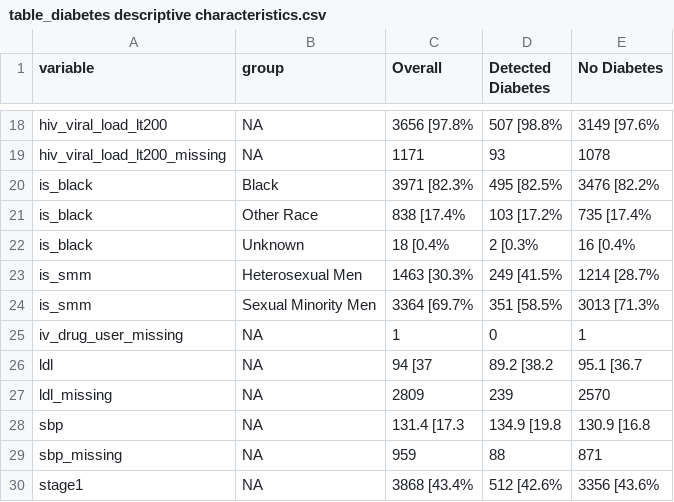
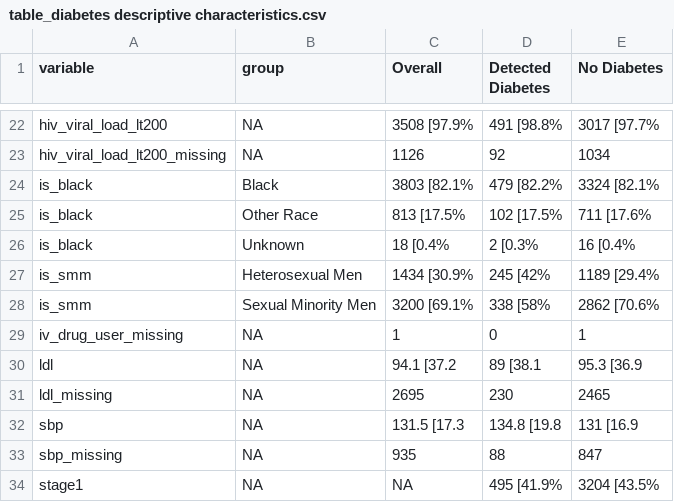
Before and after one commit to jvargh7/grady_hiv_cascade, a CSV file: paper/table_diabetes descriptive characteristics.csv, drawn as a sheet; only a part is shown, gaps mark what is left out; addresses are those after the commit; the diff covers the shown part only; the diff names each change by its address in the sheet, - before the commit and + after, or states it on an @@ line.

```diff
--- a/paper/table_diabetes descriptive characteristics.csv
+++ b/paper/table_diabetes descriptive characteristics.csv
-C22 (Overall): 3656 [97.8%
+C22 (Overall): 3508 [97.9%
-D22 (Detected Diabetes): 507 [98.8%
+D22 (Detected Diabetes): 491 [98.8%
-E22 (No Diabetes): 3149 [97.6%
+E22 (No Diabetes): 3017 [97.7%
-C23 (Overall): 1171
+C23 (Overall): 1126
-D23 (Detected Diabetes): 93
+D23 (Detected Diabetes): 92
-E23 (No Diabetes): 1078
+E23 (No Diabetes): 1034
-C24 (Overall): 3971 [82.3%
+C24 (Overall): 3803 [82.1%
-D24 (Detected Diabetes): 495 [82.5%
+D24 (Detected Diabetes): 479 [82.2%
-E24 (No Diabetes): 3476 [82.2%
+E24 (No Diabetes): 3324 [82.1%
-C25 (Overall): 838 [17.4%
+C25 (Overall): 813 [17.5%
-D25 (Detected Diabetes): 103 [17.2%
+D25 (Detected Diabetes): 102 [17.5%
-E25 (No Diabetes): 735 [17.4%
+E25 (No Diabetes): 711 [17.6%
-C27 (Overall): 1463 [30.3%
+C27 (Overall): 1434 [30.9%
-D27 (Detected Diabetes): 249 [41.5%
+D27 (Detected Diabetes): 245 [42%
-E27 (No Diabetes): 1214 [28.7%
+E27 (No Diabetes): 1189 [29.4%
-C28 (Overall): 3364 [69.7%
+C28 (Overall): 3200 [69.1%
-D28 (Detected Diabetes): 351 [58.5%
+D28 (Detected Diabetes): 338 [58%
-E28 (No Diabetes): 3013 [71.3%
+E28 (No Diabetes): 2862 [70.6%
-C30 (Overall): 94 [37
+C30 (Overall): 94.1 [37.2
-D30 (Detected Diabetes): 89.2 [38.2
+D30 (Detected Diabetes): 89 [38.1
-E30 (No Diabetes): 95.1 [36.7
+E30 (No Diabetes): 95.3 [36.9
-C31 (Overall): 2809
+C31 (Overall): 2695
-D31 (Detected Diabetes): 239
+D31 (Detected Diabetes): 230
-E31 (No Diabetes): 2570
+E31 (No Diabetes): 2465
-C32 (Overall): 131.4 [17.3
+C32 (Overall): 131.5 [17.3
-D32 (Detected Diabetes): 134.9 [19.8
+D32 (Detected Diabetes): 134.8 [19.8
-E32 (No Diabetes): 130.9 [16.8
+E32 (No Diabetes): 131 [16.9
-C33 (Overall): 959
+C33 (Overall): 935
-E33 (No Diabetes): 871
+E33 (No Diabetes): 847
-C34 (Overall): 3868 [43.4%
+C34 (Overall): NA
-D34 (Detected Diabetes): 512 [42.6%
+D34 (Detected Diabetes): 495 [41.9%
-E34 (No Diabetes): 3356 [43.6%
+E34 (No Diabetes): 3204 [43.5%
```
Also changed, not shown: 4 added rows, 4 removed rows and 39 edited cells elsewhere in this file, diabetes/ghcd05_figures care cascade.csv, diabetes/ghcd07_descriptive characteristics.csv, 13 other files.
